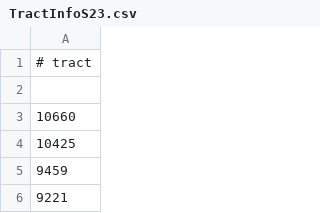
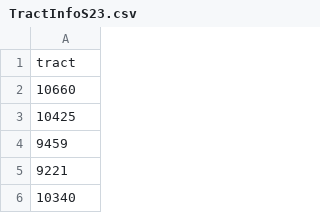
Before and after one commit to pfs-cosmo/pfstarget, a CSV file: src/sql/TractInfoS23.csv, drawn as a sheet; only a part is shown; the shorter side is filled out with more unchanged rows.

```diff
--- a/src/sql/TractInfoS23.csv
+++ b/src/sql/TractInfoS23.csv
@@ -1,3 +1,2 @@
-# tract
-""
+tract
 10660
```
Also changed, not shown: 3 other files.
